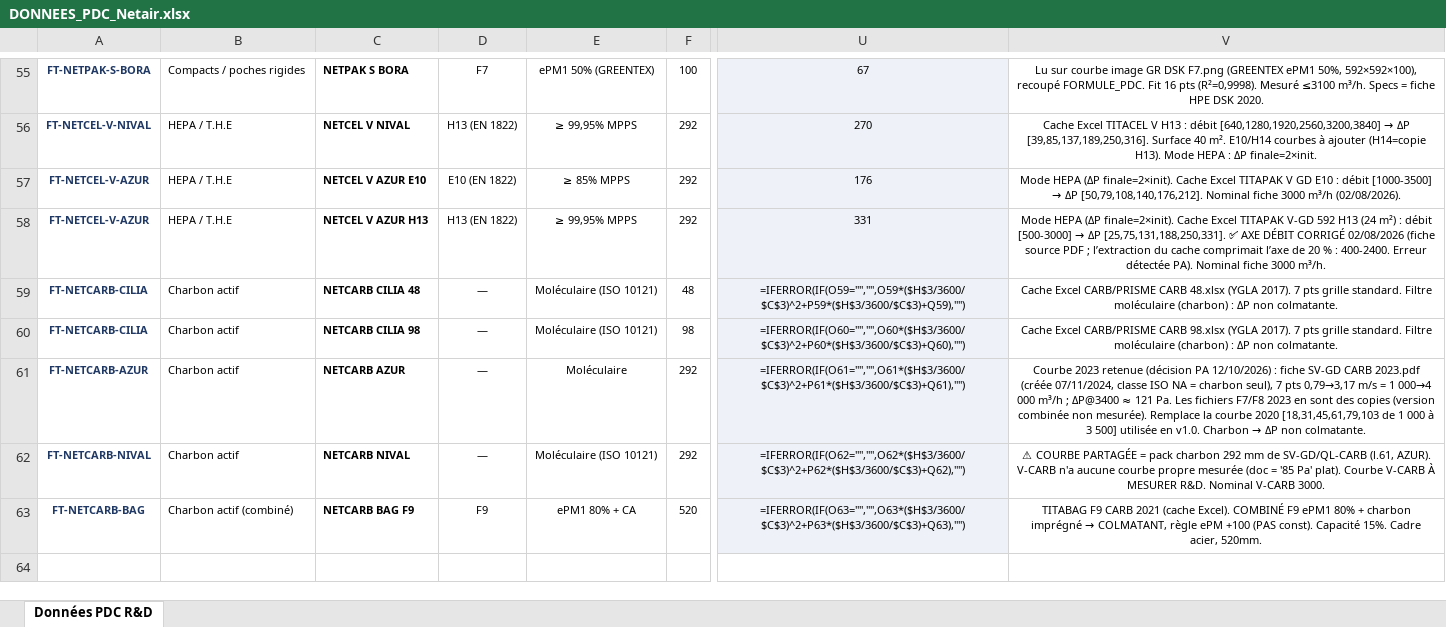
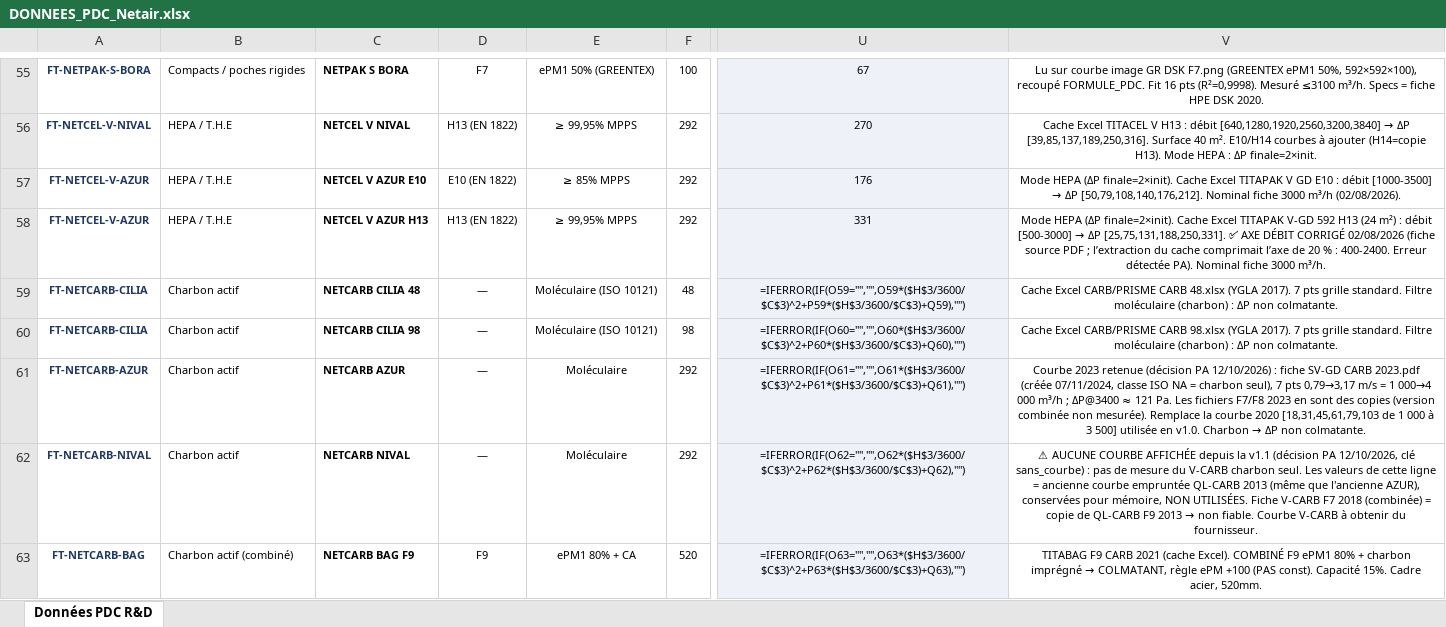
Before and after one commit to PaDuclos/netair-site, an Excel workbook: fiches-techniques/DONNEES_PDC_Netair.xlsx, sheet Données PDC R&D, drawn as a sheet; only a part is shown, gaps mark what is left out; values as stored, in another font and other column widths than the file's, no borders; formulas without a stored value are shown as written; the diff names each change by its address in the sheet, - before the commit and + after, or states it on an @@ line.

```diff
--- a/fiches-techniques/DONNEES_PDC_Netair.xlsx (sheet Données PDC R&D)
+++ b/fiches-techniques/DONNEES_PDC_Netair.xlsx (sheet Données PDC R&D)
-E62: Moléculaire (ISO 10121)
+E62: Moléculaire
@@ V62: ⚠ COURBE PARTAGÉE = pack charbon 292 mm de SV-GD/QL-CARB (l.61, AZUR). V-CARB n'a aucune courbe propre mesurée (doc = '85 Pa' plat). Courbe V-CARB À MESURER R&D. Nominal V-CARB 3000. → ⚠ AUCUNE COURBE AFFICHÉE depuis la v1.1 (décision PA 12/10/2026, clé sans_courbe) : pas de mesure du V-CARB charbon seul. Les valeurs de cette ligne = ancienne courbe empruntée QL-CARB 2013 (même que l'ancienne AZUR), conservées pour mémoire, NON UTILISÉES. Fiche V-CARB F7 2018 (combinée) = copie de QL-CARB F9 2013 → non fiable. Courbe V-CARB à obtenir du fournisseur. @@
```
Also changed, not shown: fiches-techniques/Bibliotheque_Fiches_Techniques_Netair.xlsx, 20 other files.
